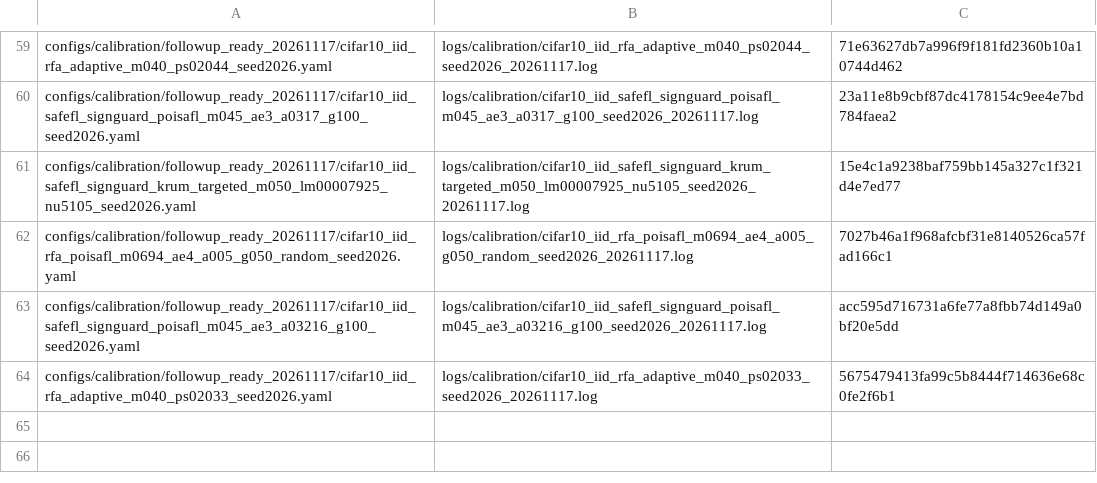
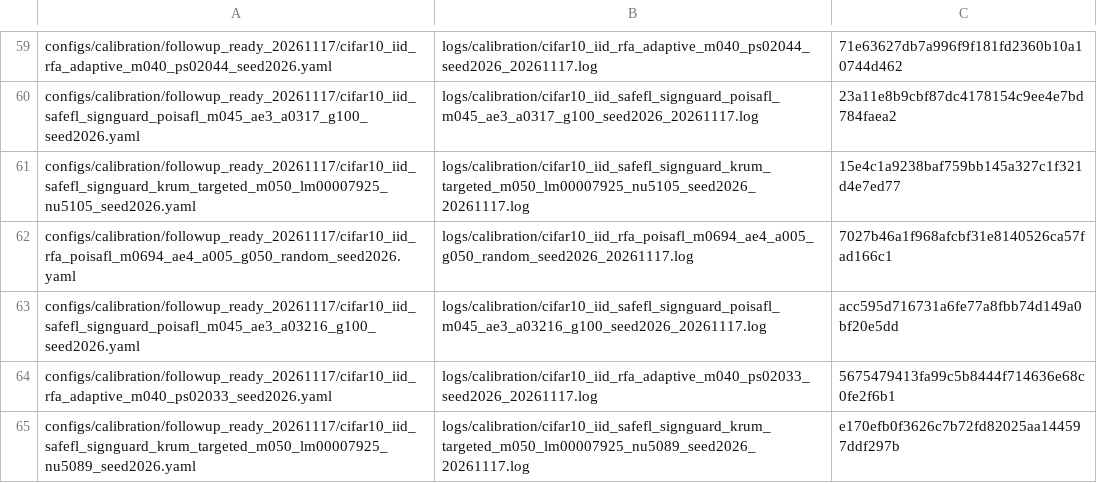
Before and after one commit to Dihaoda/H-FedSA, a TSV file: configs/calibration/followup_queue_20261117.tsv, drawn as a sheet; only a part is shown, gaps mark what is left out; the diff names each change by its address in the sheet, - before the commit and + after, or states it on an @@ line.

Commit message:
calibration: queue SafeFL Krum norm 5.089

```diff
--- a/configs/calibration/followup_queue_20261117.tsv
+++ b/configs/calibration/followup_queue_20261117.tsv
+row 65: configs/calibration/followup_ready_20261117/cifar10_iid_safefl_signguard_krum_targeted_m050_lm00007925_nu5089_seed2026.yaml | logs/calibration/cifar10_iid_safefl_signguard_krum_targeted_m050_lm00007925_nu5089_seed2026_20261117.log | e170efb0f3626c7b72fd82025aa144597ddf297b
```
